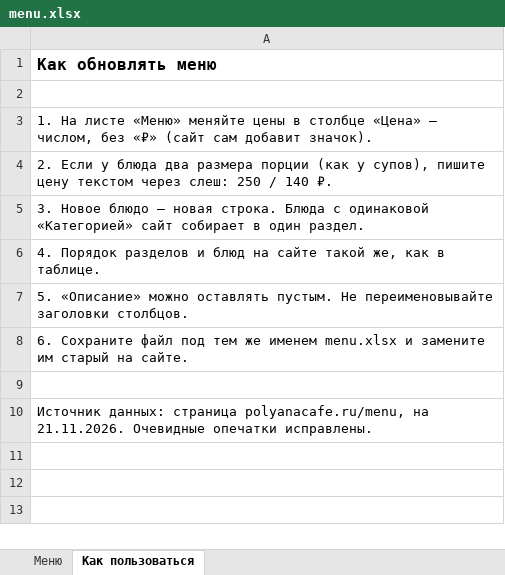
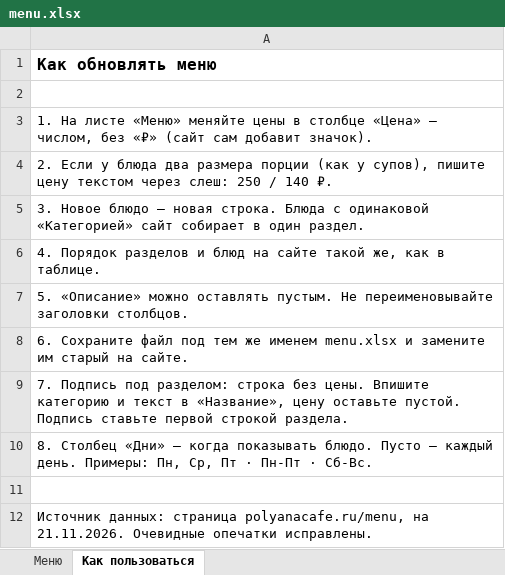
Before and after one commit to l0v3mip1z/cafe-menu, an Excel workbook: menu.xlsx, sheet Как пользоваться, drawn as a sheet; values as stored, in another font and other column widths than the file's, no borders; the diff names each change by its address in the sheet, - before the commit and + after, or states it on an @@ line.

```diff
--- a/menu.xlsx (sheet Как пользоваться)
+++ b/menu.xlsx (sheet Как пользоваться)
+row 9: 7. Подпись под разделом: строка без цены. Впишите категорию и текст в «Название», цену оставьте пустой. Подпись ставьте первой строкой раздела.
+row 10: 8. Столбец «Дни» — когда показывать блюдо. Пусто — каждый день. Примеры: Пн, Ср, Пт · Пн-Пт · Сб-Вс.
```
Also changed, not shown: sheet Меню, 1 other file.
